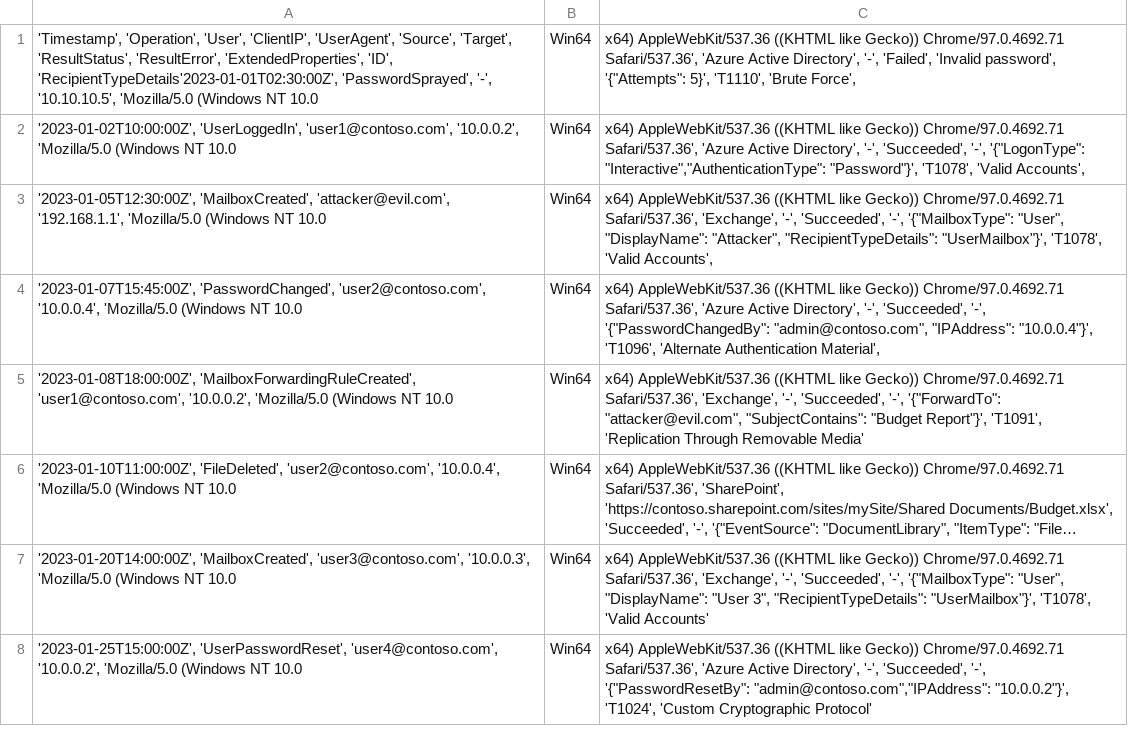
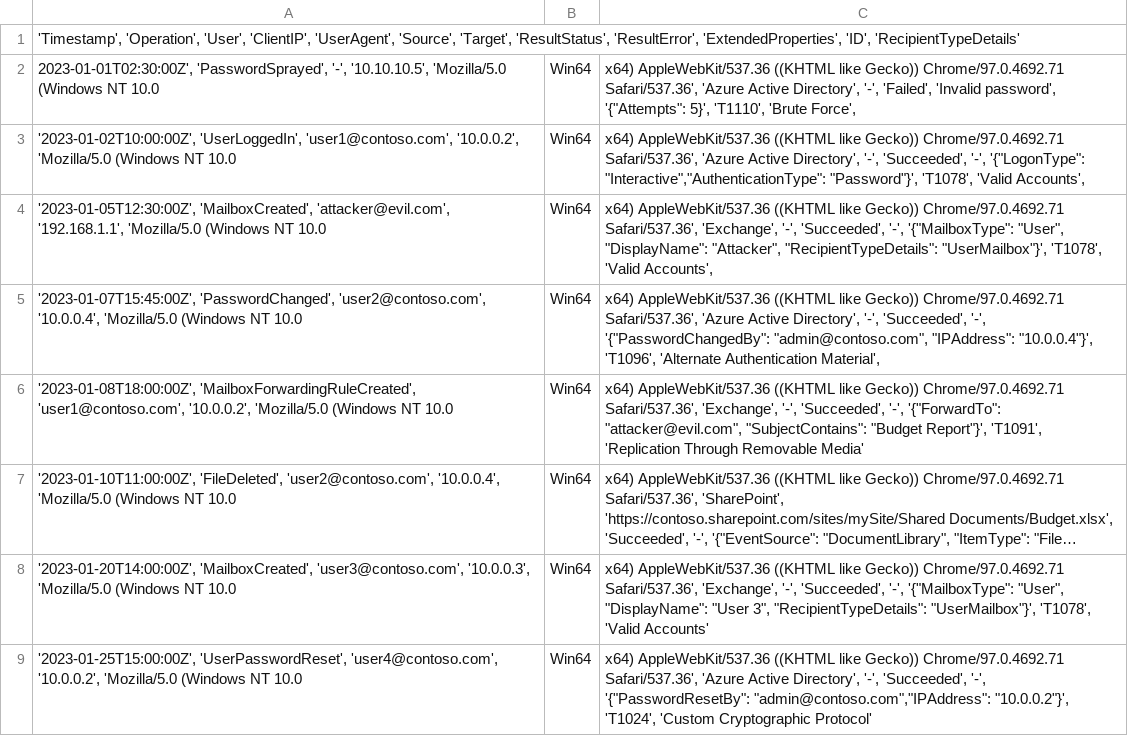
Before and after one commit to helloitsliam/PowerShellScripts, a CSV file: Microsoft-365/Data/M3652-Entries.csv, drawn as a sheet; only a part is shown; long unchanged cells end in ….

```diff
--- a/Microsoft-365/Data/M3652-Entries.csv
+++ b/Microsoft-365/Data/M3652-Entries.csv
@@ -1,2 +1,3 @@
-'Timestamp', 'Operation', 'User', 'ClientIP', 'UserAgent', 'Source', 'Target', 'ResultStatus', 'ResultError', 'ExtendedProperties', 'ID', 'RecipientTypeDetails'2023-01-01T02:30:00Z', 'PasswordSprayed', '-', '10.10.10.5', 'Mozilla/5.0 (Windows NT 10.0; Win64; x64) AppleWebKit/537.36 ((KHTML like Gecko)) Chrome/97.0.4692.71 Safari/537.36', 'Azure Active Directory', '-', 'Failed', 'Invalid password', '{"Attempts": 5}', 'T1110', 'Brute Force',
+'Timestamp', 'Operation', 'User', 'ClientIP', 'UserAgent', 'Source', 'Target', 'ResultStatus', 'ResultError', 'ExtendedProperties', 'ID', 'RecipientTypeDetails'
+2023-01-01T02:30:00Z', 'PasswordSprayed', '-', '10.10.10.5', 'Mozilla/5.0 (Windows NT 10.0; Win64; x64) AppleWebKit/537.36 ((KHTML like Gecko)) Chrome/97.0.4692.71 Safari/537.36', 'Azure Active Directory', '-', 'Failed', 'Invalid password', '{"Attempts": 5}', 'T1110', 'Brute Force',
 '2023-01-02T10:00:00Z', 'UserLoggedIn', 'user1@contoso.com', '10.0.0.2', 'Mozilla/5.0 (Windows NT 10.0; Win64; x64) AppleWebKit/537.36 ((KHTML like Gecko)) Chrome/97.0.4692.71 Safari/537.36', 'Azure Active Directory', '-', 'Succeeded', '-', '{"LogonType": "Interactive","AuthenticationType": "Password"}', 'T1078', 'Valid Accounts',
```
Also changed, not shown: Microsoft-365/Data/M365-Entries.csv, 6 other files.
